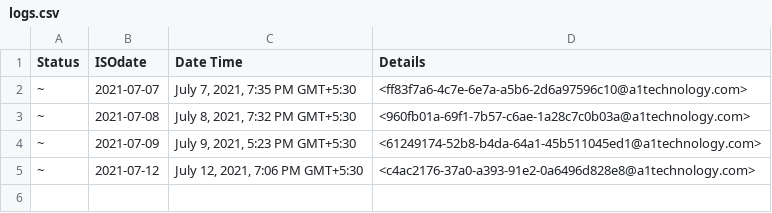
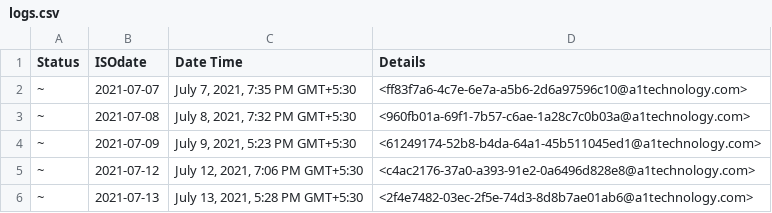
Before and after one commit to OmkarKirpan/sendMail, a CSV file: logs.csv, drawn as a sheet; the diff names each change by its address in the sheet, - before the commit and + after, or states it on an @@ line.

Commit message:
update logs.csv

```diff
--- a/logs.csv
+++ b/logs.csv
+row 6: ~ | 2021-07-13 | July 13, 2021, 5:28 PM GMT+5:30 | <2f4e7482-03ec-2f5e-74d3-8d8b7ae01ab6@a1technology.com>
```
